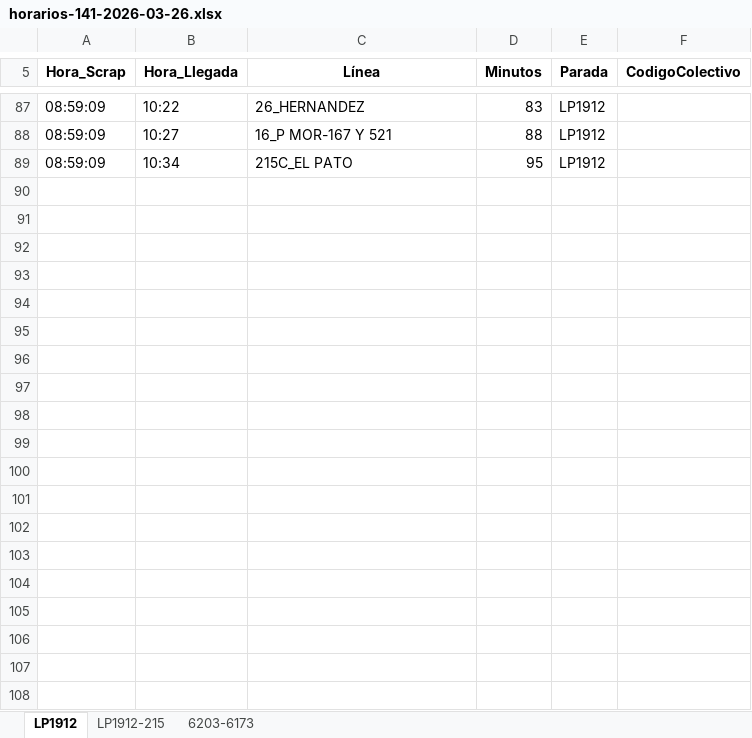
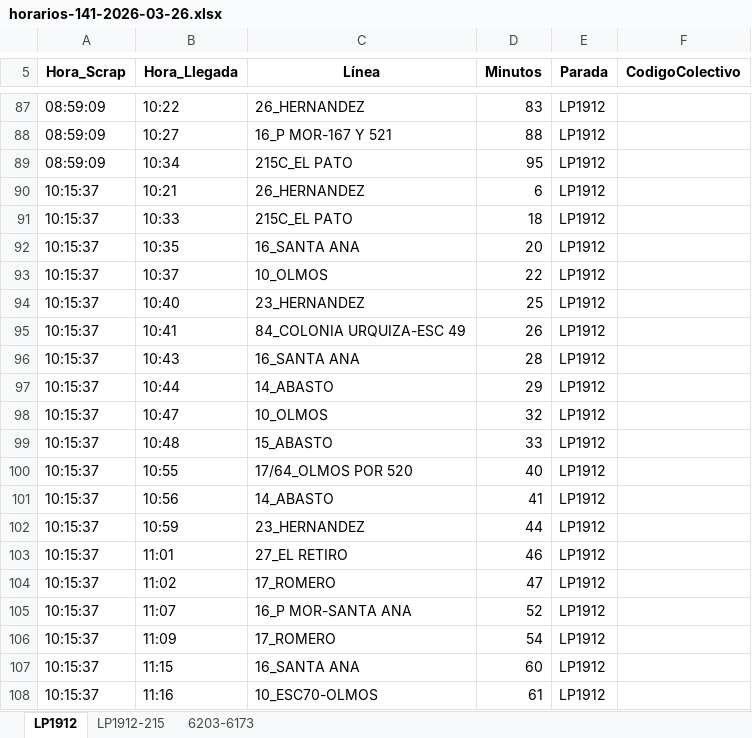
Before and after one commit to palomac00/recolector-colectivos, an Excel workbook: data/horarios-141-2026-03-26.xlsx, sheet LP1912, drawn as a sheet; only a part is shown, gaps mark what is left out; values as stored, in another font and other column widths than the file's, no borders; the diff covers the shown part only; the diff names each change by its address in the sheet, - before the commit and + after, or states it on an @@ line.

```diff
--- a/data/horarios-141-2026-03-26.xlsx (sheet LP1912)
+++ b/data/horarios-141-2026-03-26.xlsx (sheet LP1912)
+row 90: 10:15:37 | 10:21 | 26_HERNANDEZ | 6 | LP1912
+row 91: 10:15:37 | 10:33 | 215C_EL PATO | 18 | LP1912
+row 92: 10:15:37 | 10:35 | 16_SANTA ANA | 20 | LP1912
+row 93: 10:15:37 | 10:37 | 10_OLMOS | 22 | LP1912
+row 94: 10:15:37 | 10:40 | 23_HERNANDEZ | 25 | LP1912
+row 95: 10:15:37 | 10:41 | 84_COLONIA URQUIZA-ESC 49 | 26 | LP1912
+row 96: 10:15:37 | 10:43 | 16_SANTA ANA | 28 | LP1912
+row 97: 10:15:37 | 10:44 | 14_ABASTO | 29 | LP1912
+row 98: 10:15:37 | 10:47 | 10_OLMOS | 32 | LP1912
+row 99: 10:15:37 | 10:48 | 15_ABASTO | 33 | LP1912
+row 100: 10:15:37 | 10:55 | 17/64_OLMOS POR 520 | 40 | LP1912
+row 101: 10:15:37 | 10:56 | 14_ABASTO | 41 | LP1912
+row 102: 10:15:37 | 10:59 | 23_HERNANDEZ | 44 | LP1912
+row 103: 10:15:37 | 11:01 | 27_EL RETIRO | 46 | LP1912
+row 104: 10:15:37 | 11:02 | 17_ROMERO | 47 | LP1912
+row 105: 10:15:37 | 11:07 | 16_P MOR-SANTA ANA | 52 | LP1912
+row 106: 10:15:37 | 11:09 | 17_ROMERO | 54 | LP1912
+row 107: 10:15:37 | 11:15 | 16_SANTA ANA | 60 | LP1912
+row 108: 10:15:37 | 11:16 | 10_ESC70-OLMOS | 61 | LP1912
```
Also changed, not shown: 11 added rows and 2 edited cells elsewhere in this sheet, sheet LP1912-215, sheet 6203-6173, 2 other files.
